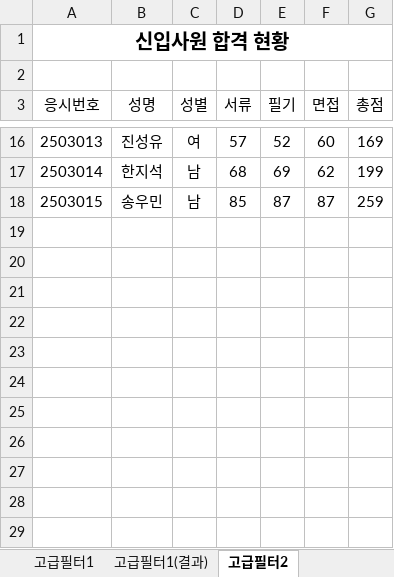
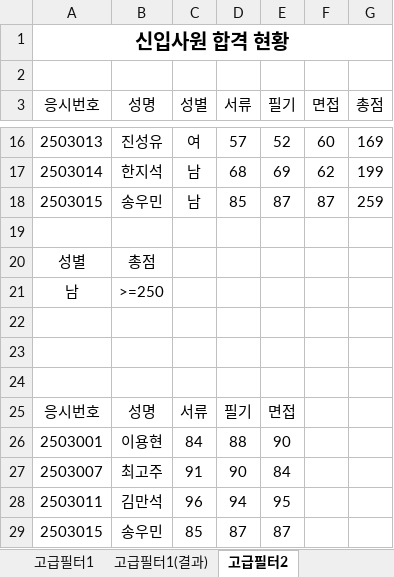
Before and after one commit to jx007s/AGI_EXCEL_2026_10, an Excel workbook: 이론/04고급필터.xlsm, sheet 고급필터2, drawn as a sheet; only a part is shown, gaps mark what is left out; values as stored, in another font and other column widths than the file's, no borders; the diff names each change by its address in the sheet, - before the commit and + after, or states it on an @@ line.

```diff
--- a/이론/04고급필터.xlsm (sheet 고급필터2)
+++ b/이론/04고급필터.xlsm (sheet 고급필터2)
+row 19: (empty)
+row 20: 성별 | 총점
+row 21: 남 | >=250
+row 22: (empty)
+row 23: (empty)
+row 24: (empty)
+row 25: 응시번호 | 성명 | 서류 | 필기 | 면접
+row 26: 2503001 | 이용현 | 84 | 88 | 90
+row 27: 2503007 | 최고주 | 91 | 90 | 84
+row 28: 2503011 | 김만석 | 96 | 94 | 95
+row 29: 2503015 | 송우민 | 85 | 87 | 87
```
Also changed, not shown: sheet 자동필터, sheet 고급필터3, sheet 고급필터1, 이론/03조건부서식.xlsm, 이론/05텍스트나누기.xlsm, 2 other files.
